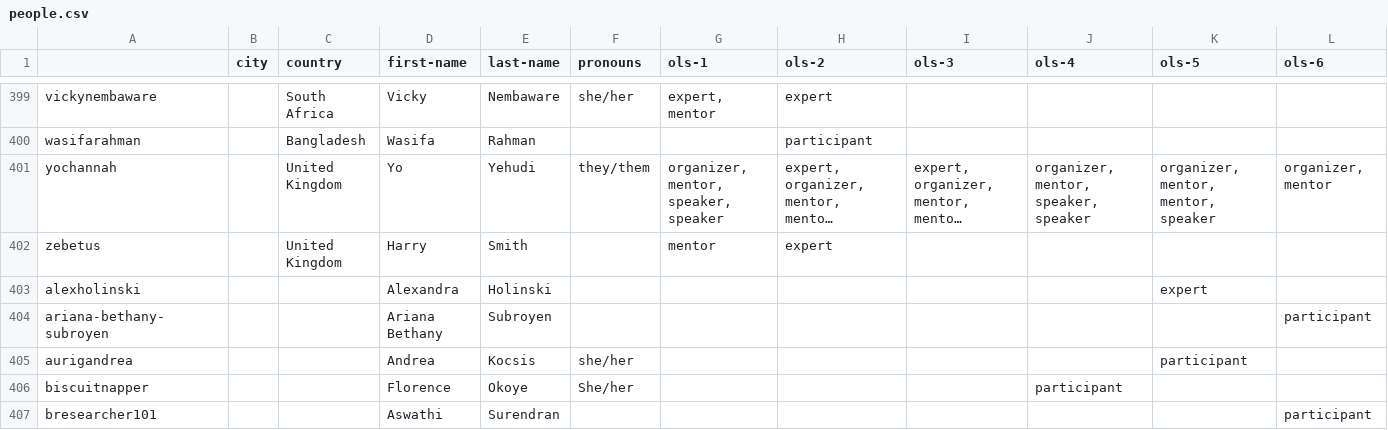
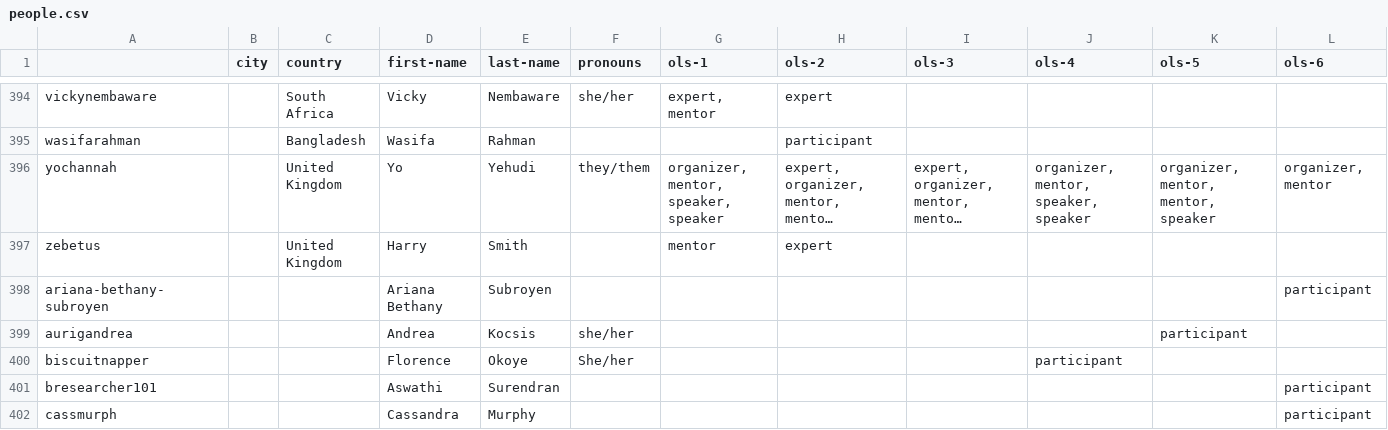
Before and after one commit to open-life-science/ols-stats, a CSV file: data/people.csv, drawn as a sheet; only a part is shown, gaps mark what is left out; the shorter side is filled out with more unchanged rows; long unchanged cells end in …; removed rows and columns are numbered as before the commit, all else as after; the diff covers the shown part only; the diff names each change by its address in the sheet, - before the commit and + after, or states it on an @@ line.

```diff
--- a/data/people.csv
+++ b/data/people.csv
-row 403: alexholinski |  |  | Alexandra | Holinski |  |  |  |  |  | expert
```
Also changed, not shown: 1 added row, 8 removed rows and 24 edited cells elsewhere in this file, 2 other files.
